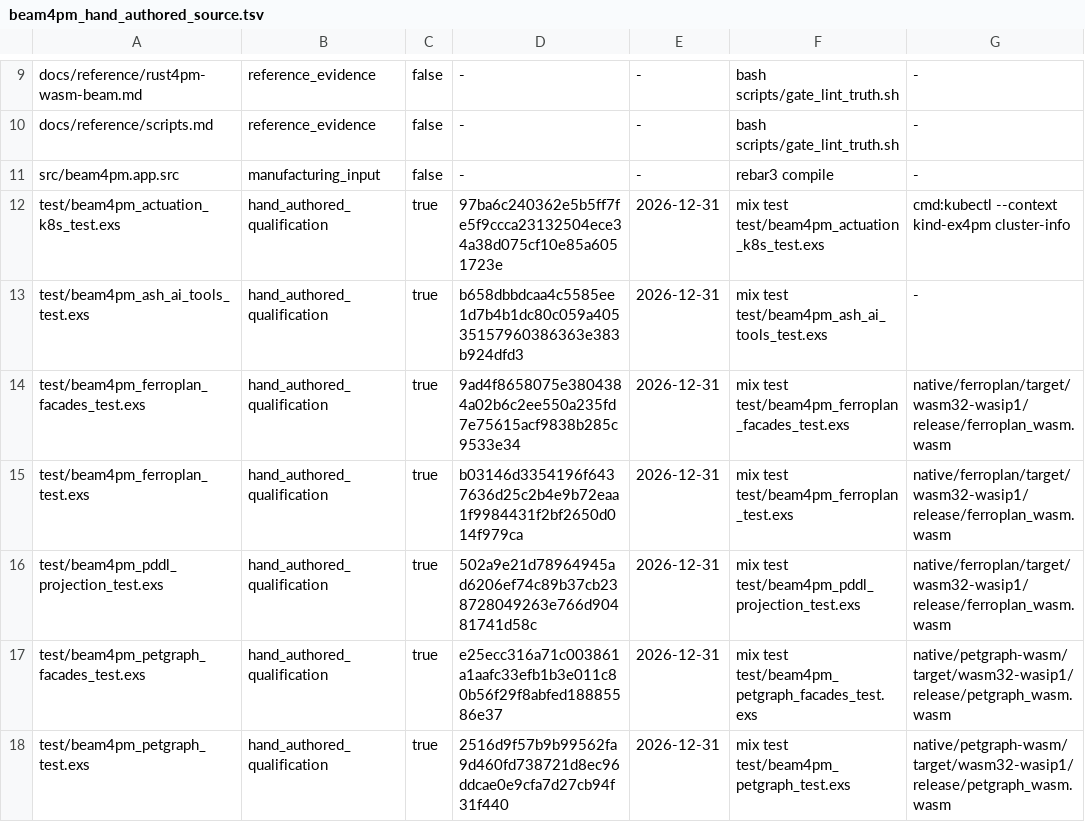
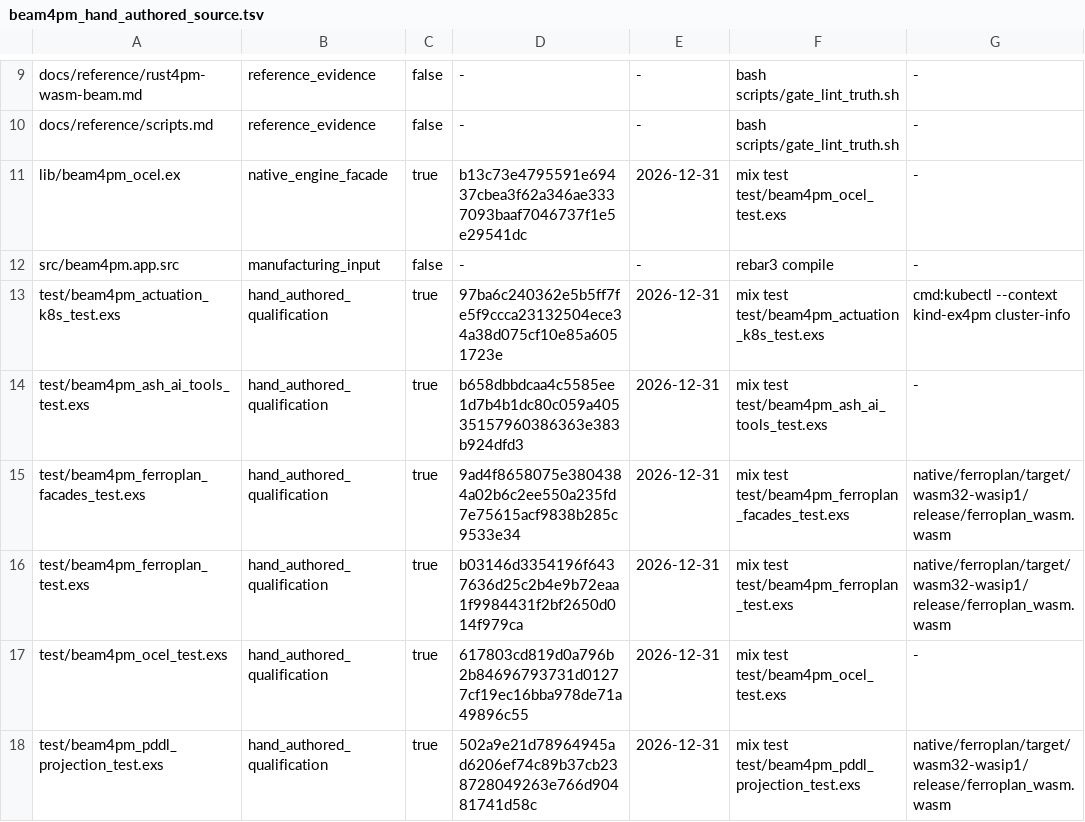
Before and after one commit to seanchatmangpt/beam4pm, a TSV file: schema/beam4pm_hand_authored_source.tsv, drawn as a sheet; only a part is shown, gaps mark what is left out; the shorter side is filled out with more unchanged rows; the diff names each change by its address in the sheet, - before the commit and + after, or states it on an @@ line.

```diff
--- a/schema/beam4pm_hand_authored_source.tsv
+++ b/schema/beam4pm_hand_authored_source.tsv
+row 11: lib/beam4pm_ocel.ex | native_engine_facade | true | b13c73e4795591e69437cbea3f62a346ae3337093baaf7046737f1e5e29541dc | 2026-12-31 | mix test test/beam4pm_ocel_test.exs | -
+row 17: test/beam4pm_ocel_test.exs | hand_authored_qualification | true | 617803cd819d0a796b2b84696793731d01277cf19ec16bba978de71a49896c55 | 2026-12-31 | mix test test/beam4pm_ocel_test.exs | -
```
Also changed, not shown: 5 other files.
